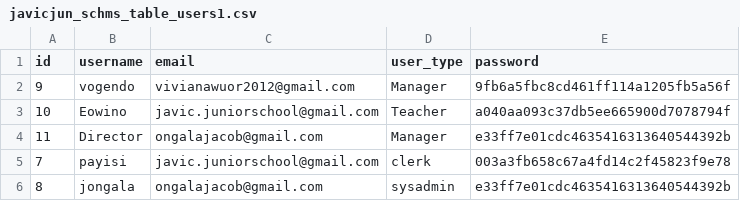
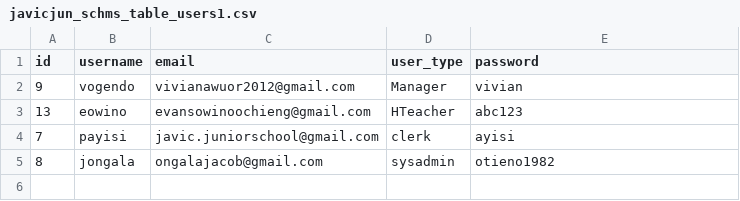
Before and after one commit to ongalajacob/Javic_ML, a CSV file: 2021_data/javicjun_schms_table_users1.csv, drawn as a sheet.

```diff
--- a/2021_data/javicjun_schms_table_users1.csv
+++ b/2021_data/javicjun_schms_table_users1.csv
@@ -1,6 +1,5 @@
 "id","username","email","user_type","password"
-"9","vogendo","vivianawuor2012@gmail.com","Manager","9fb6a5fbc8cd461ff114a1205fb5a56f"
-"10","Eowino","javic.juniorschool@gmail.com","Teacher","a040aa093c37db5ee665900d7078794f"
-"11","Director","ongalajacob@gmail.com","Manager","e33ff7e01cdc4635416313640544392b"
-"7","payisi","javic.juniorschool@gmail.com","clerk","003a3fb658c67a4fd14c2f45823f9e78"
-"8","jongala","ongalajacob@gmail.com","sysadmin","e33ff7e01cdc4635416313640544392b"
+"9","vogendo","vivianawuor2012@gmail.com","Manager","vivian"
+"13","eowino","evansowinoochieng@gmail.com","HTeacher","abc123"
+"7","payisi","javic.juniorschool@gmail.com","clerk","ayisi"
+"8","jongala","ongalajacob@gmail.com","sysadmin","otieno1982"
```
Also changed, not shown: 2021_data/javicjun_schms_table_acc_Payment_Voucher.csv, 2021_data/javicjun_schms_table_acc_expenditure.csv, 11 other files.
